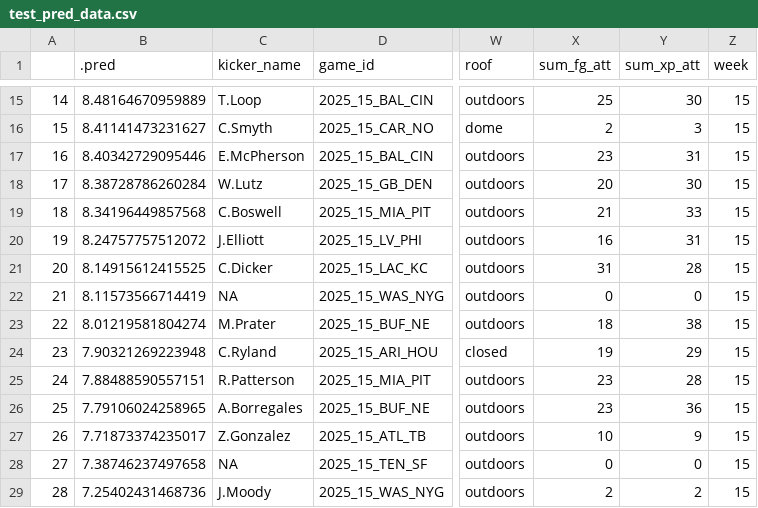
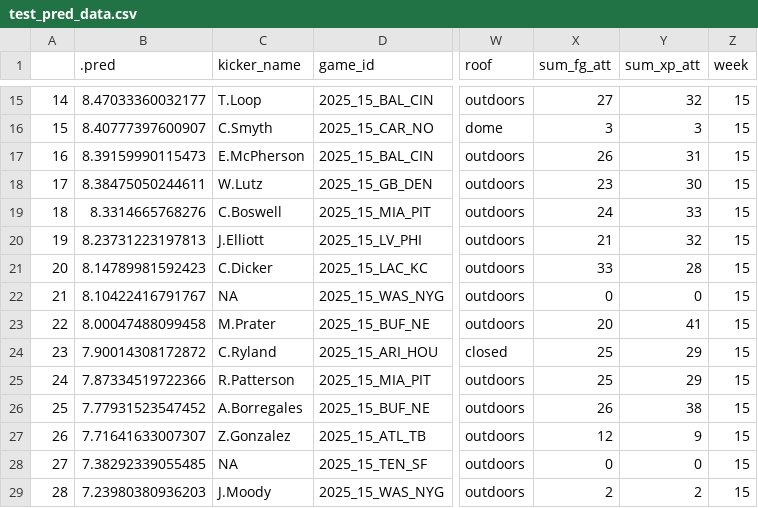
Before and after one commit to numbersinfigures/blog_Rcode_excerpted, a CSV file: tinkering_scraps/test_pred_data.csv, drawn as a sheet; only a part is shown, gaps mark what is left out; the diff covers the shown part only; the diff names each change by its address in the sheet, - before the commit and + after, or states it on an @@ line.

```diff
--- a/tinkering_scraps/test_pred_data.csv
+++ b/tinkering_scraps/test_pred_data.csv
-B15 (.pred): 8.48164670959889
+B15 (.pred): 8.47033360032177
-X15 (sum_fg_att): 25
+X15 (sum_fg_att): 27
-Y15 (sum_xp_att): 30
+Y15 (sum_xp_att): 32
-B16 (.pred): 8.41141473231627
+B16 (.pred): 8.40777397600907
-X16 (sum_fg_att): 2
+X16 (sum_fg_att): 3
-B17 (.pred): 8.40342729095446
+B17 (.pred): 8.39159990115473
-X17 (sum_fg_att): 23
+X17 (sum_fg_att): 26
-B18 (.pred): 8.38728786260284
+B18 (.pred): 8.38475050244611
-X18 (sum_fg_att): 20
+X18 (sum_fg_att): 23
-B19 (.pred): 8.34196449857568
+B19 (.pred): 8.3314665768276
-X19 (sum_fg_att): 21
+X19 (sum_fg_att): 24
-B20 (.pred): 8.24757757512072
+B20 (.pred): 8.23731223197813
-X20 (sum_fg_att): 16
+X20 (sum_fg_att): 21
-Y20 (sum_xp_att): 31
+Y20 (sum_xp_att): 32
-B21 (.pred): 8.14915612415525
+B21 (.pred): 8.14789981592423
-X21 (sum_fg_att): 31
+X21 (sum_fg_att): 33
-B22 (.pred): 8.11573566714419
+B22 (.pred): 8.10422416791767
-B23 (.pred): 8.01219581804274
+B23 (.pred): 8.00047488099458
-X23 (sum_fg_att): 18
+X23 (sum_fg_att): 20
-Y23 (sum_xp_att): 38
+Y23 (sum_xp_att): 41
-B24 (.pred): 7.90321269223948
+B24 (.pred): 7.90014308172872
-X24 (sum_fg_att): 19
+X24 (sum_fg_att): 25
-B25 (.pred): 7.88488590557151
+B25 (.pred): 7.87334519722366
-X25 (sum_fg_att): 23
+X25 (sum_fg_att): 25
-Y25 (sum_xp_att): 28
+Y25 (sum_xp_att): 29
-B26 (.pred): 7.79106024258965
+B26 (.pred): 7.77931523547452
-X26 (sum_fg_att): 23
+X26 (sum_fg_att): 26
-Y26 (sum_xp_att): 36
+Y26 (sum_xp_att): 38
-B27 (.pred): 7.71873374235017
+B27 (.pred): 7.71641633007307
-X27 (sum_fg_att): 10
+X27 (sum_fg_att): 12
-B28 (.pred): 7.38746237497658
+B28 (.pred): 7.38292339055485
-B29 (.pred): 7.25402431468736
+B29 (.pred): 7.23980380936203
```
Also changed, not shown: 37 edited cells elsewhere in this file.
